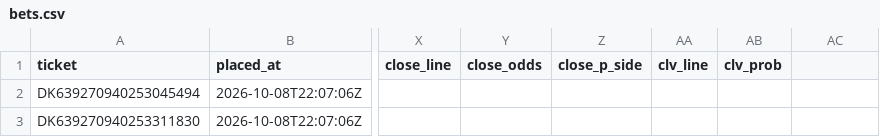
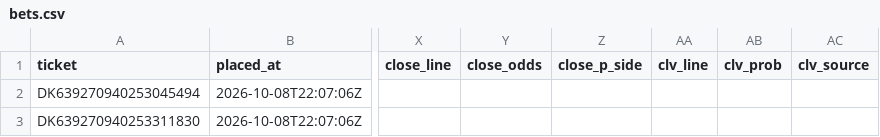
Before and after one commit to zgriesser-hue/NFL-player-projections-, a CSV file: data/bets.csv, drawn as a sheet; only a part is shown, gaps mark what is left out; the diff names each change by its address in the sheet, - before the commit and + after, or states it on an @@ line.

```diff
--- a/data/bets.csv
+++ b/data/bets.csv
-AC1: (empty)
+AC1: clv_source
```
Also changed, not shown: 4 other files.
